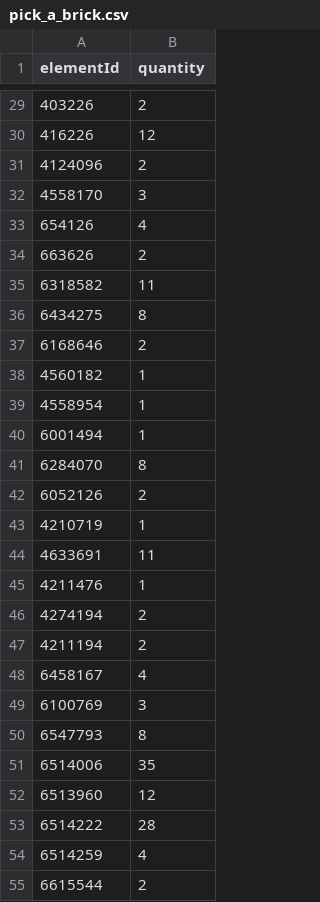
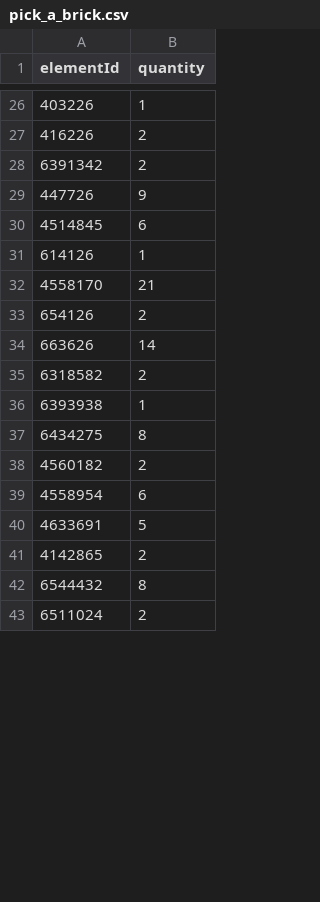
Before and after one commit to clarklab/legomylego, a CSV file: models/vhs_tape/out/pick_a_brick.csv, drawn as a sheet; only a part is shown, gaps mark what is left out; the diff covers the shown part only.

```diff
--- a/models/vhs_tape/out/pick_a_brick.csv
+++ b/models/vhs_tape/out/pick_a_brick.csv
@@ -29,27 +26,18 @@ elementId,quantity
-403226,2
-416226,12
-4124096,2
-4558170,3
-654126,4
-663626,2
-6318582,11
+403226,1
+416226,2
+6391342,2
+447726,9
+4514845,6
+614126,1
+4558170,21
+654126,2
+663626,14
+6318582,2
+6393938,1
 6434275,8
-6168646,2
-4560182,1
-4558954,1
-6001494,1
-6284070,8
-6052126,2
-4210719,1
-4633691,11
-4211476,1
-4274194,2
-4211194,2
-6458167,4
-6100769,3
-6547793,8
-6514006,35
-6513960,12
-6514222,28
-6514259,4
-6615544,2
+4560182,2
+4558954,6
+4633691,5
+4142865,2
+6544432,8
+6511024,2
```
Also changed, not shown: 14 added rows, 17 removed rows and 22 edited cells elsewhere in this file, models/vhs_tape/out/parts.csv, models/vhs_tape/out/variants/white/parts.csv, 31 other files.
